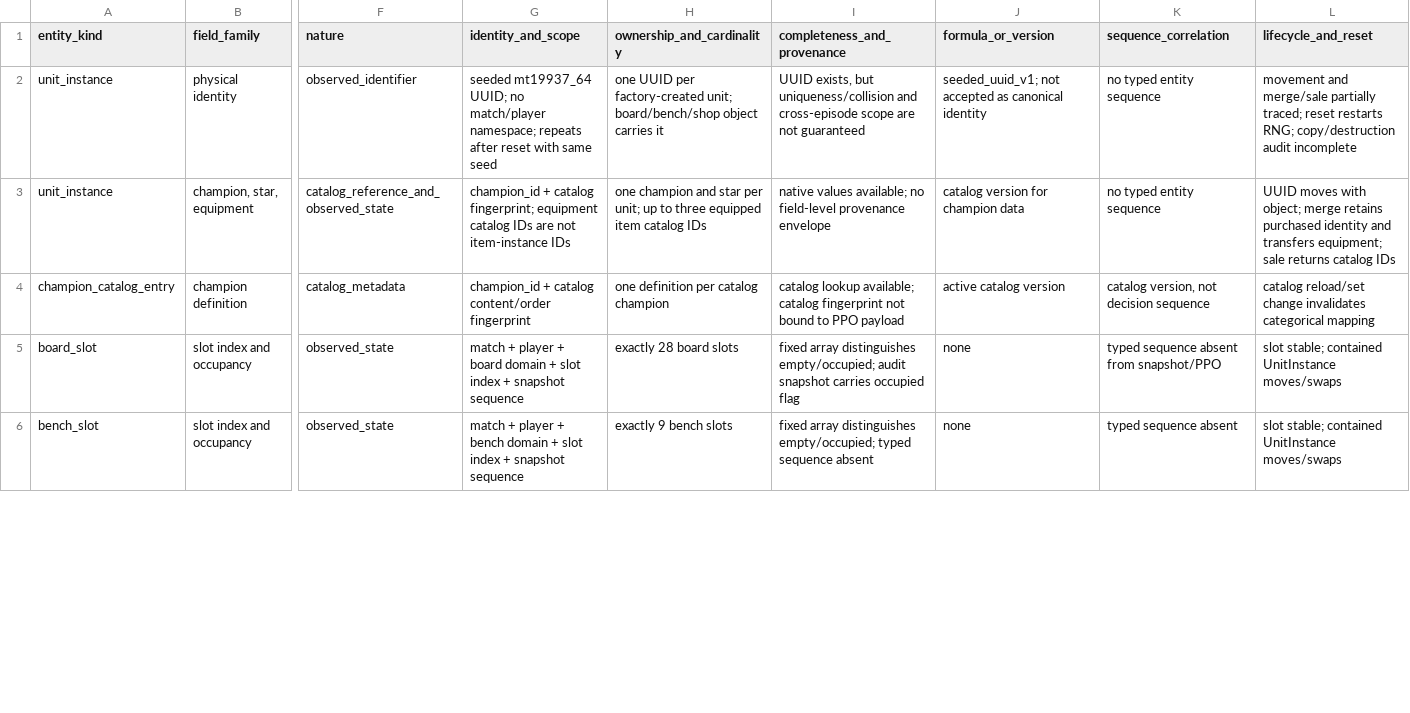
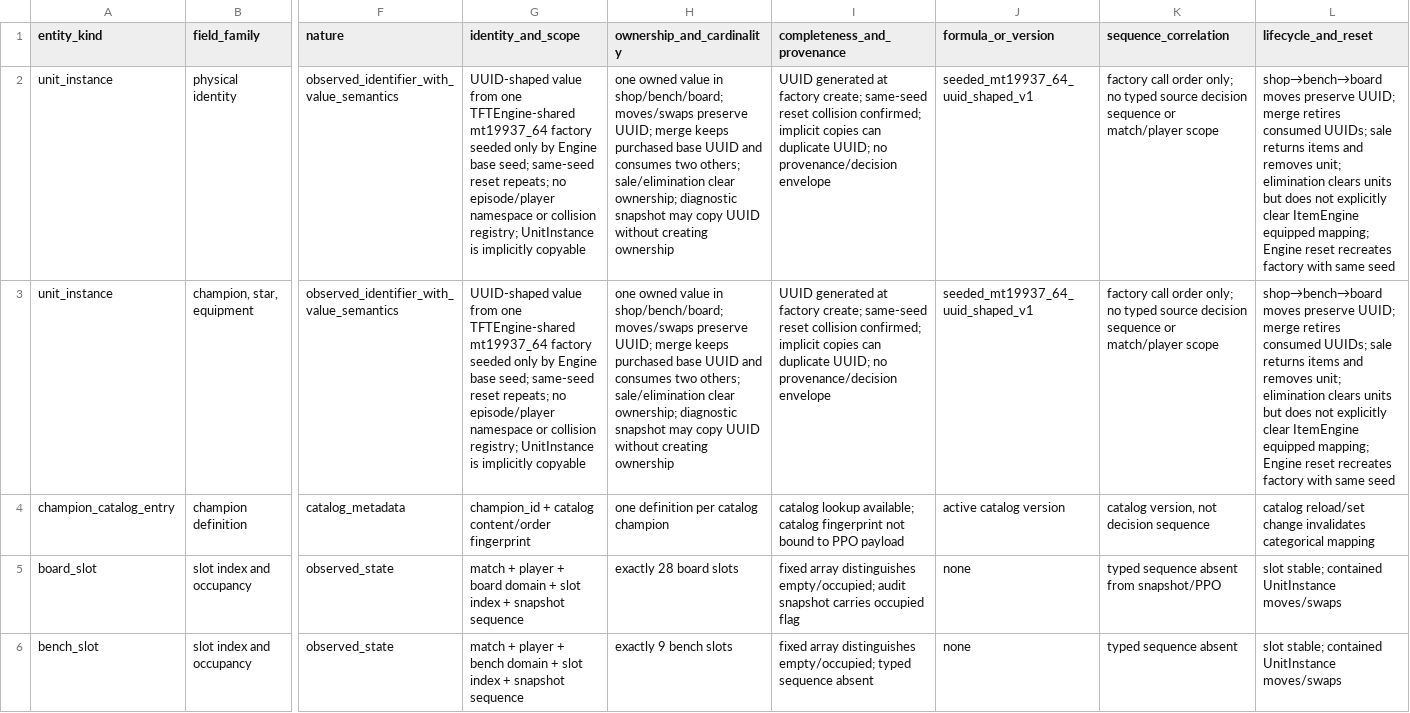
Before and after one commit to victoremilianosilva/ia-tft-manager, a CSV file: spec/observation-structured-entity-producer-coverage.v1.draft.csv, drawn as a sheet; only a part is shown, gaps mark what is left out; the diff covers the shown part only; the diff names each change by its address in the sheet, - before the commit and + after, or states it on an @@ line.

Commit message:
docs: correct unit and shared pool lifecycle coverage

```diff
--- a/spec/observation-structured-entity-producer-coverage.v1.draft.csv
+++ b/spec/observation-structured-entity-producer-coverage.v1.draft.csv
-F2 (nature): observed_identifier
+F2 (nature): observed_identifier_with_value_semantics
-G2 (identity_and_scope): seeded mt19937_64 UUID; no match/player namespace; repeats after reset with same seed
+G2 (identity_and_scope): UUID-shaped value from one TFTEngine-shared mt19937_64 factory seeded only by Engine base seed; same-seed reset repeats; no episode/player namespace or collision registry; UnitInstance is implicitly copyable
-H2 (ownership_and_cardinality): one UUID per factory-created unit; board/bench/shop object carries it
+H2 (ownership_and_cardinality): one owned value in shop/bench/board; moves/swaps preserve UUID; merge keeps purchased base UUID and consumes two others; sale/elimination clear ownership; diagnostic snapshot may copy UUID without creating ownership
-I2 (completeness_and_provenance): UUID exists, but uniqueness/collision and cross-episode scope are not guaranteed
+I2 (completeness_and_provenance): UUID generated at factory create; same-seed reset collision confirmed; implicit copies can duplicate UUID; no provenance/decision envelope
-J2 (formula_or_version): seeded_uuid_v1; not accepted as canonical identity
+J2 (formula_or_version): seeded_mt19937_64_uuid_shaped_v1
-K2:K3 (sequence_correlation): no typed entity sequence
+K2:K3 (sequence_correlation): factory call order only; no typed source decision sequence or match/player scope
-L2 (lifecycle_and_reset): movement and merge/sale partially traced; reset restarts RNG; copy/destruction audit incomplete
+L2 (lifecycle_and_reset): shop→bench→board moves preserve UUID; merge retires consumed UUIDs; sale returns items and removes unit; elimination clears units but does not explicitly clear ItemEngine equipped mapping; Engine reset recreates factory with same seed
-F3 (nature): catalog_reference_and_observed_state
+F3 (nature): observed_identifier_with_value_semantics
-G3 (identity_and_scope): champion_id + catalog fingerprint; equipment catalog IDs are not item-instance IDs
+G3 (identity_and_scope): UUID-shaped value from one TFTEngine-shared mt19937_64 factory seeded only by Engine base seed; same-seed reset repeats; no episode/player namespace or collision registry; UnitInstance is implicitly copyable
-H3 (ownership_and_cardinality): one champion and star per unit; up to three equipped item catalog IDs
+H3 (ownership_and_cardinality): one owned value in shop/bench/board; moves/swaps preserve UUID; merge keeps purchased base UUID and consumes two others; sale/elimination clear ownership; diagnostic snapshot may copy UUID without creating ownership
-I3 (completeness_and_provenance): native values available; no field-level provenance envelope
+I3 (completeness_and_provenance): UUID generated at factory create; same-seed reset collision confirmed; implicit copies can duplicate UUID; no provenance/decision envelope
-J3 (formula_or_version): catalog version for champion data
+J3 (formula_or_version): seeded_mt19937_64_uuid_shaped_v1
-L3 (lifecycle_and_reset): UUID moves with object; merge retains purchased identity and transfers equipment; sale returns catalog IDs
+L3 (lifecycle_and_reset): shop→bench→board moves preserve UUID; merge retires consumed UUIDs; sale returns items and removes unit; elimination clears units but does not explicitly clear ItemEngine equipped mapping; Engine reset recreates factory with same seed
```
Also changed, not shown: 49 edited cells elsewhere in this file.
